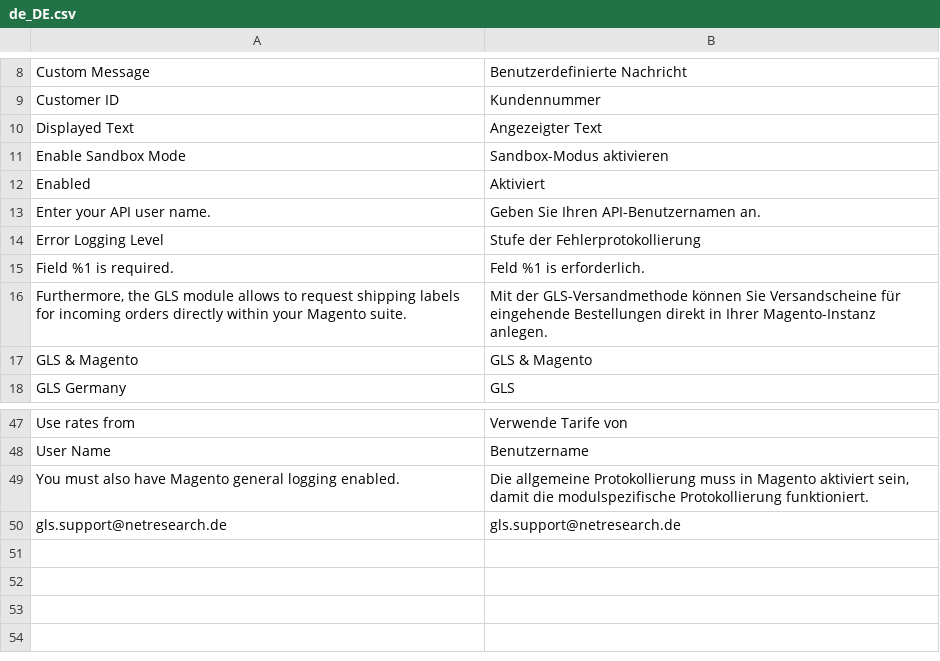
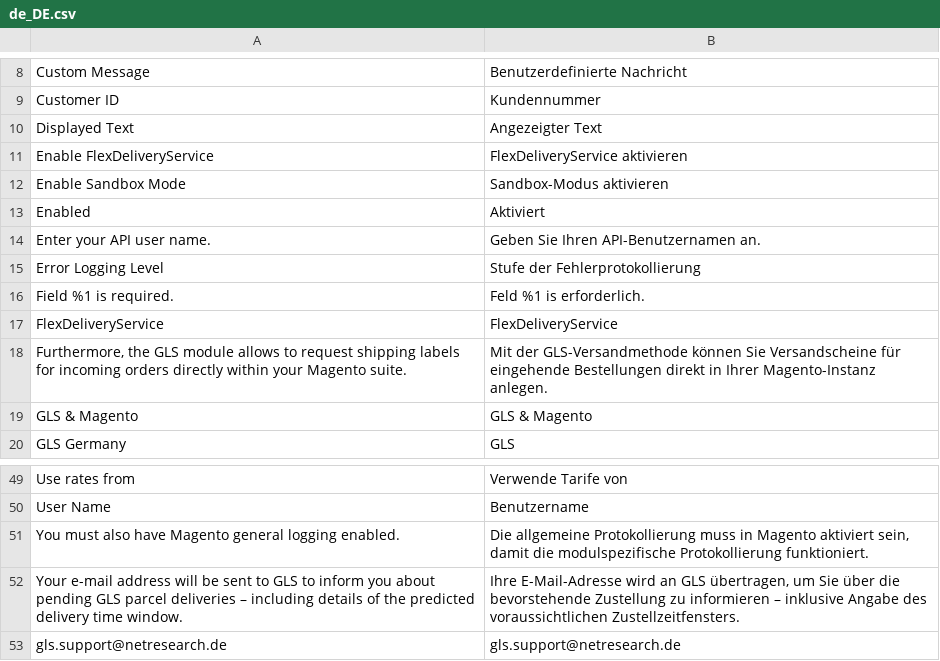
Before and after one commit to netresearch/gls-shipping-m2, a CSV file: i18n/de_DE.csv, drawn as a sheet; only a part is shown, gaps mark what is left out; the diff names each change by its address in the sheet, - before the commit and + after, or states it on an @@ line.

Commit message:
GLS-26: add translations

```diff
--- a/i18n/de_DE.csv
+++ b/i18n/de_DE.csv
+row 11: Enable FlexDeliveryService | FlexDeliveryService aktivieren
+row 17: FlexDeliveryService | FlexDeliveryService
+row 52: Your e-mail address will be sent to GLS to inform you about pending GLS parcel deliveries – including details of the predicted delivery time window. | Ihre E-Mail-Adresse wird an GLS übertragen, um Sie über die bevorstehende Zustellung zu informieren – inklusive Angabe des voraussichtlichen Zustellzeitfensters.
```
Also changed, not shown: i18n/en_US.csv.
